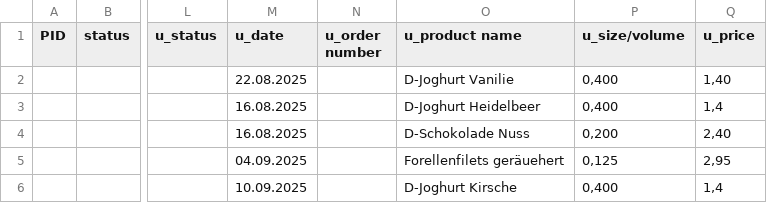
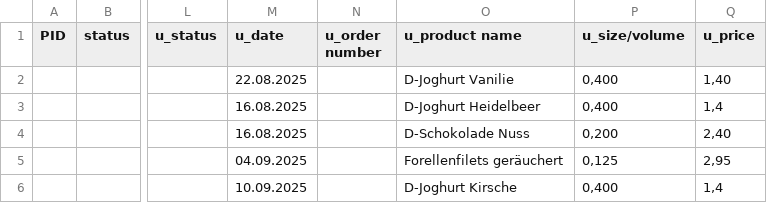
Before and after one commit to filip-rupniewski/receipt_parsing, a CSV file: correction_files/manual_changes.csv, drawn as a sheet; only a part is shown, gaps mark what is left out; the diff names each change by its address in the sheet, - before the commit and + after, or states it on an @@ line.

```diff
--- a/correction_files/manual_changes.csv
+++ b/correction_files/manual_changes.csv
-O5 (u_product name): Forellenfilets geräuehert
+O5 (u_product name): Forellenfilets geräuchert
```
Also changed, not shown: correction_files/manual_dates.csv, correction_files/product_name_correction_template.csv, 14 other files.
